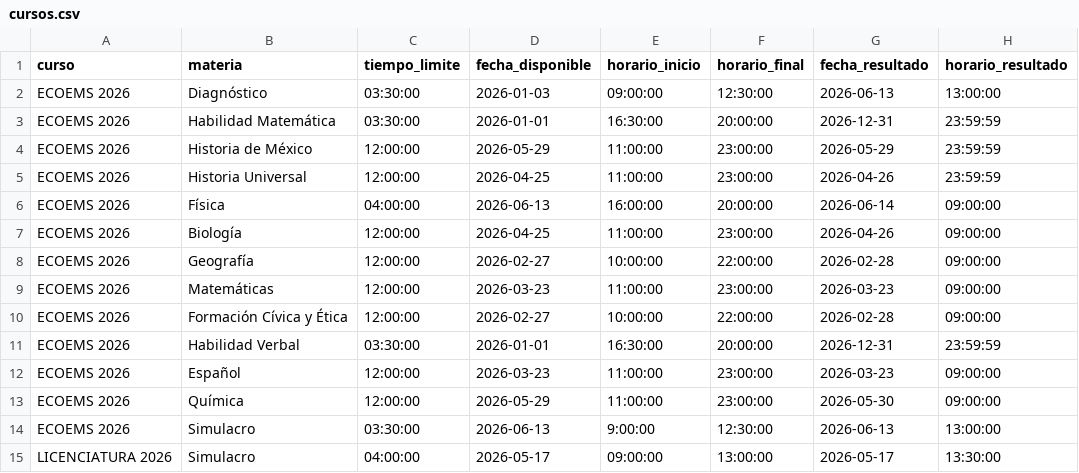
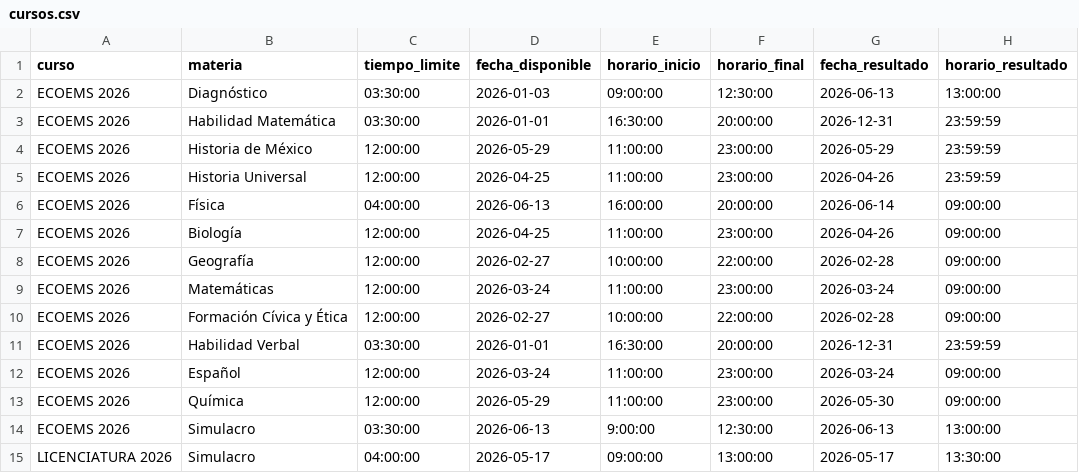
Before and after one commit to sitiocaep/SdEC, a CSV file: cursos.csv, drawn as a sheet.

```diff
--- a/cursos.csv
+++ b/cursos.csv
@@ -8,6 +8,6 @@ ECOEMS 2026,Biología,12:00:00,2026-04-25,11:00:00,23:00:00,2026-04-26,09:00:00
 ECOEMS 2026,Geografía,12:00:00,2026-02-27,10:00:00,22:00:00,2026-02-28,09:00:00
-ECOEMS 2026,Matemáticas,12:00:00,2026-03-23,11:00:00,23:00:00,2026-03-23,09:00:00
+ECOEMS 2026,Matemáticas,12:00:00,2026-03-24,11:00:00,23:00:00,2026-03-24,09:00:00
 ECOEMS 2026,Formación Cívica y Ética,12:00:00,2026-02-27,10:00:00,22:00:00,2026-02-28,09:00:00
 ECOEMS 2026,Habilidad Verbal,03:30:00,2026-01-01,16:30:00,20:00:00,2026-12-31,23:59:59
-ECOEMS 2026,Español,12:00:00,2026-03-23,11:00:00,23:00:00,2026-03-23,09:00:00
+ECOEMS 2026,Español,12:00:00,2026-03-24,11:00:00,23:00:00,2026-03-24,09:00:00
 ECOEMS 2026,Química,12:00:00,2026-05-29,11:00:00,23:00:00,2026-05-30,09:00:00
```
Also changed, not shown: 3 other files.
